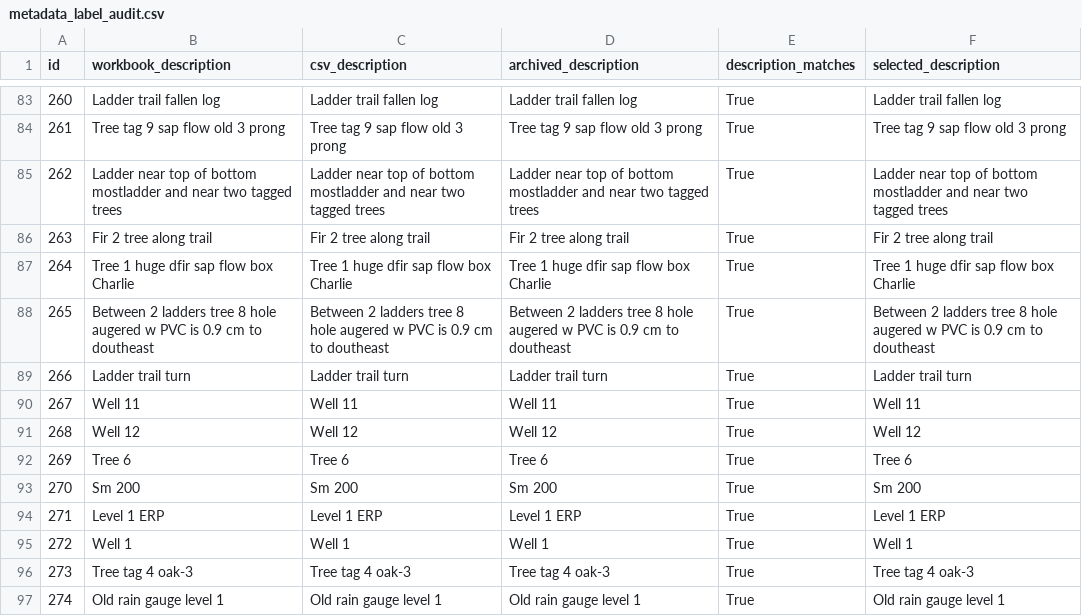
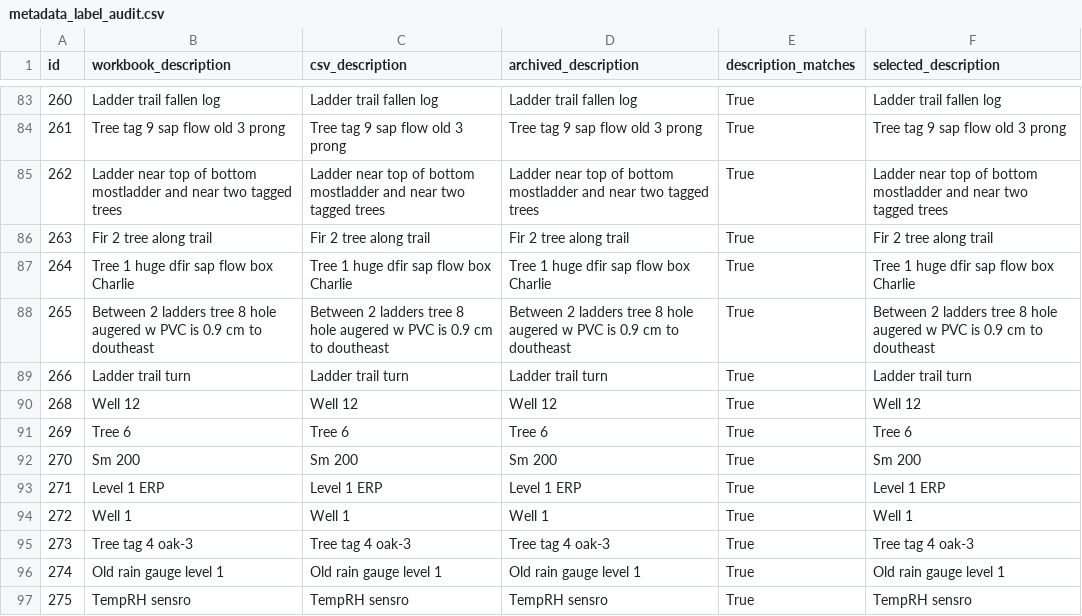
Before and after one commit to daviddralle/daviddralle.github.io, a CSV file: field-sites/rivendell/atlas/data/metadata_label_audit.csv, drawn as a sheet; only a part is shown, gaps mark what is left out; the shorter side is filled out with more unchanged rows; the diff names each change by its address in the sheet, - before the commit and + after, or states it on an @@ line.

Commit message:
Remove abandoned Well 11 and annotate wells from Rempe dissertation

```diff
--- a/field-sites/rivendell/atlas/data/metadata_label_audit.csv
+++ b/field-sites/rivendell/atlas/data/metadata_label_audit.csv
-row 90: 267 | Well 11 | Well 11 | Well 11 | True | Well 11
```
Also changed, not shown: 14 other files.
